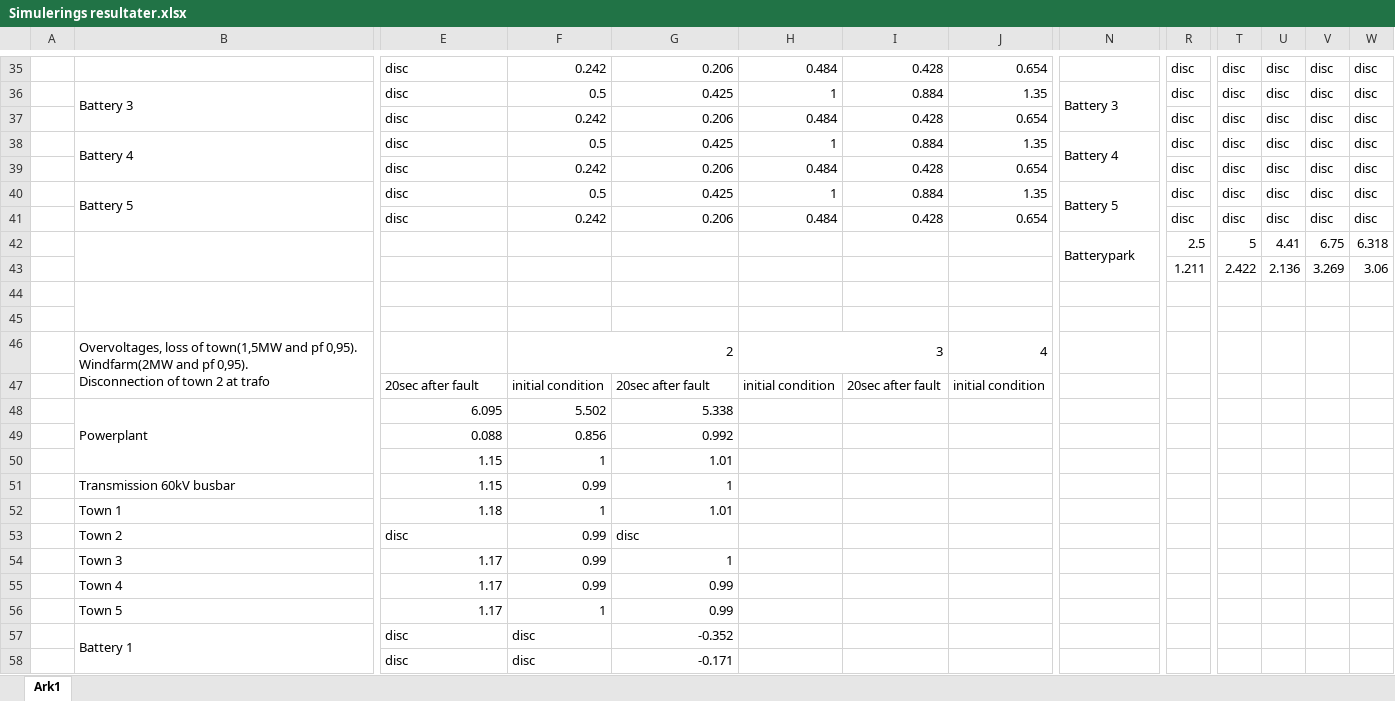
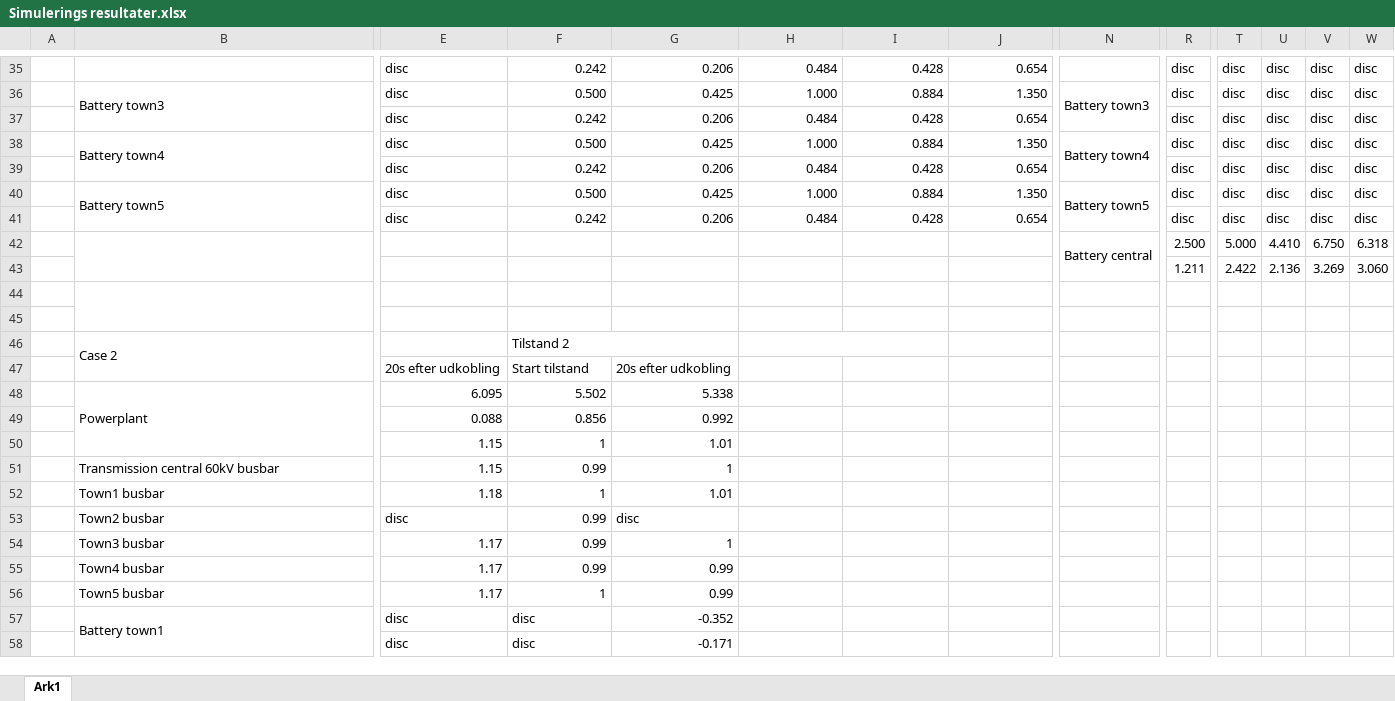
Before and after one commit to LauridsGJ/Energy-System-Stability, an Excel workbook: Simulerings resultater.xlsx, sheet Ark1, drawn as a sheet; only a part is shown, gaps mark what is left out; values as stored, in another font and other column widths than the file's, no cell formats; removed rows and columns are numbered as before the commit, all else as after; rows hold the shown columns only; ↵ is a line break in a cell; the diff covers the shown part only; the diff names each change by its address in the sheet, - before the commit and + after, or states it on an @@ line.

Commit message:
Sim. resultater excel sheet + billeder

```diff
--- a/Simulerings resultater.xlsx (sheet Ark1)
+++ b/Simulerings resultater.xlsx (sheet Ark1)
-B36: Battery 3
+B36: Battery town3
-F36: 0.5
+F36: 0.500
-H36: 1
+H36: 1.000
-J36: 1.35
+J36: 1.350
-N36: Battery 3
+N36: Battery town3
-B38: Battery 4
+B38: Battery town4
-F38: 0.5
+F38: 0.500
-H38: 1
+H38: 1.000
-J38: 1.35
+J38: 1.350
-N38: Battery 4
+N38: Battery town4
-B40: Battery 5
+B40: Battery town5
-F40: 0.5
+F40: 0.500
-H40: 1
+H40: 1.000
-J40: 1.35
+J40: 1.350
-N40: Battery 5
+N40: Battery town5
-N42: Batterypark
+N42: Battery central
-R42: 2.5
+R42: 2.500
-T42: 5
+T42: 5.000
-U42: 4.41
+U42: 4.410
-V42: 6.75
+V42: 6.750
-W43: 3.06
+W43: 3.060
-row 46:  | Overvoltages, loss of town(1,5MW and pf 0,95). Windfarm(2MW and pf 0,95). ↵ Disconnection of town 2 at trafo |  | 2 |  | 3 |  | 4
-row 47:  |  | 20sec after fault | initial condition | 20sec after fault | initial condition | 20sec after fault | initial condition
+row 46:  | Case 2 |  | Tilstand 2
+row 47:  |  | 20s efter udkobling | Start tilstand | 20s efter udkobling
-B51: Transmission 60kV busbar
+B51: Transmission central 60kV busbar
-B52: Town 1
+B52: Town1 busbar
-B53: Town 2
+B53: Town2 busbar
-B54: Town 3
+B54: Town3 busbar
-B55: Town 4
+B55: Town4 busbar
-B56: Town 5
+B56: Town5 busbar
-B57: Battery 1
+B57: Battery town1
```
Also changed, not shown: 9 added rows, 9 removed rows and 16 edited cells elsewhere in this sheet, cell formats, 3 other files.
